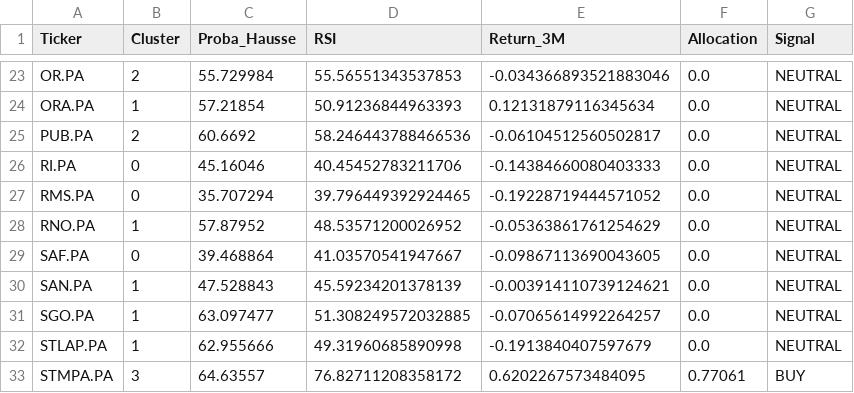
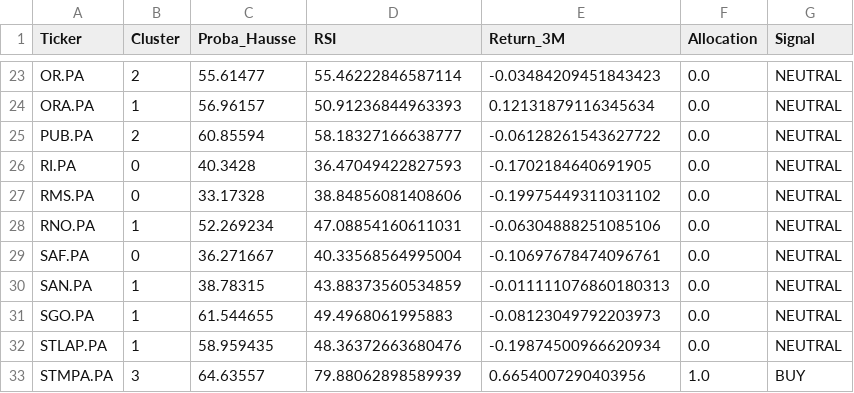
Before and after one commit to SORADATA/Quantitative-AlphaEdge-AI, a CSV file: latest_signals.csv, drawn as a sheet; only a part is shown, gaps mark what is left out; the diff covers the shown part only; the diff names each change by its address in the sheet, - before the commit and + after, or states it on an @@ line.

```diff
--- a/latest_signals.csv
+++ b/latest_signals.csv
-C23 (Proba_Hausse): 55.729984
+C23 (Proba_Hausse): 55.61477
-D23 (RSI): 55.56551343537853
+D23 (RSI): 55.46222846587114
-E23 (Return_3M): -0.034366893521883046
+E23 (Return_3M): -0.03484209451843423
-C24 (Proba_Hausse): 57.21854
+C24 (Proba_Hausse): 56.96157
-C25 (Proba_Hausse): 60.6692
+C25 (Proba_Hausse): 60.85594
-D25 (RSI): 58.246443788466536
+D25 (RSI): 58.18327166638777
-E25 (Return_3M): -0.06104512560502817
+E25 (Return_3M): -0.06128261543627722
-C26 (Proba_Hausse): 45.16046
+C26 (Proba_Hausse): 40.3428
-D26 (RSI): 40.45452783211706
+D26 (RSI): 36.47049422827593
-E26 (Return_3M): -0.14384660080403333
+E26 (Return_3M): -0.1702184640691905
-C27 (Proba_Hausse): 35.707294
+C27 (Proba_Hausse): 33.17328
-D27 (RSI): 39.796449392924465
+D27 (RSI): 38.84856081408606
-E27 (Return_3M): -0.19228719444571052
+E27 (Return_3M): -0.19975449311031102
-C28 (Proba_Hausse): 57.87952
+C28 (Proba_Hausse): 52.269234
-D28 (RSI): 48.53571200026952
+D28 (RSI): 47.08854160611031
-E28 (Return_3M): -0.05363861761254629
+E28 (Return_3M): -0.06304888251085106
-C29 (Proba_Hausse): 39.468864
+C29 (Proba_Hausse): 36.271667
-D29 (RSI): 41.03570541947667
+D29 (RSI): 40.33568564995004
-E29 (Return_3M): -0.09867113690043605
+E29 (Return_3M): -0.10697678474096761
-C30 (Proba_Hausse): 47.528843
+C30 (Proba_Hausse): 38.78315
-D30 (RSI): 45.59234201378139
+D30 (RSI): 43.88373560534859
-E30 (Return_3M): -0.003914110739124621
+E30 (Return_3M): -0.011111076860180313
-C31 (Proba_Hausse): 63.097477
+C31 (Proba_Hausse): 61.544655
-D31 (RSI): 51.308249572032885
+D31 (RSI): 49.4968061995883
-E31 (Return_3M): -0.07065614992264257
+E31 (Return_3M): -0.08123049792203973
-C32 (Proba_Hausse): 62.955666
+C32 (Proba_Hausse): 58.959435
-D32 (RSI): 49.31960685890998
+D32 (RSI): 48.36372663680476
-E32 (Return_3M): -0.1913840407597679
+E32 (Return_3M): -0.19874500966620934
-D33 (RSI): 76.82711208358172
+D33 (RSI): 79.88062898589939
-E33 (Return_3M): 0.6202267573484095
+E33 (Return_3M): 0.6654007290403956
-F33 (Allocation): 0.77061
+F33 (Allocation): 1.0
```
Also changed, not shown: 82 edited cells elsewhere in this file, portfolio_history.csv, 1 other file.
